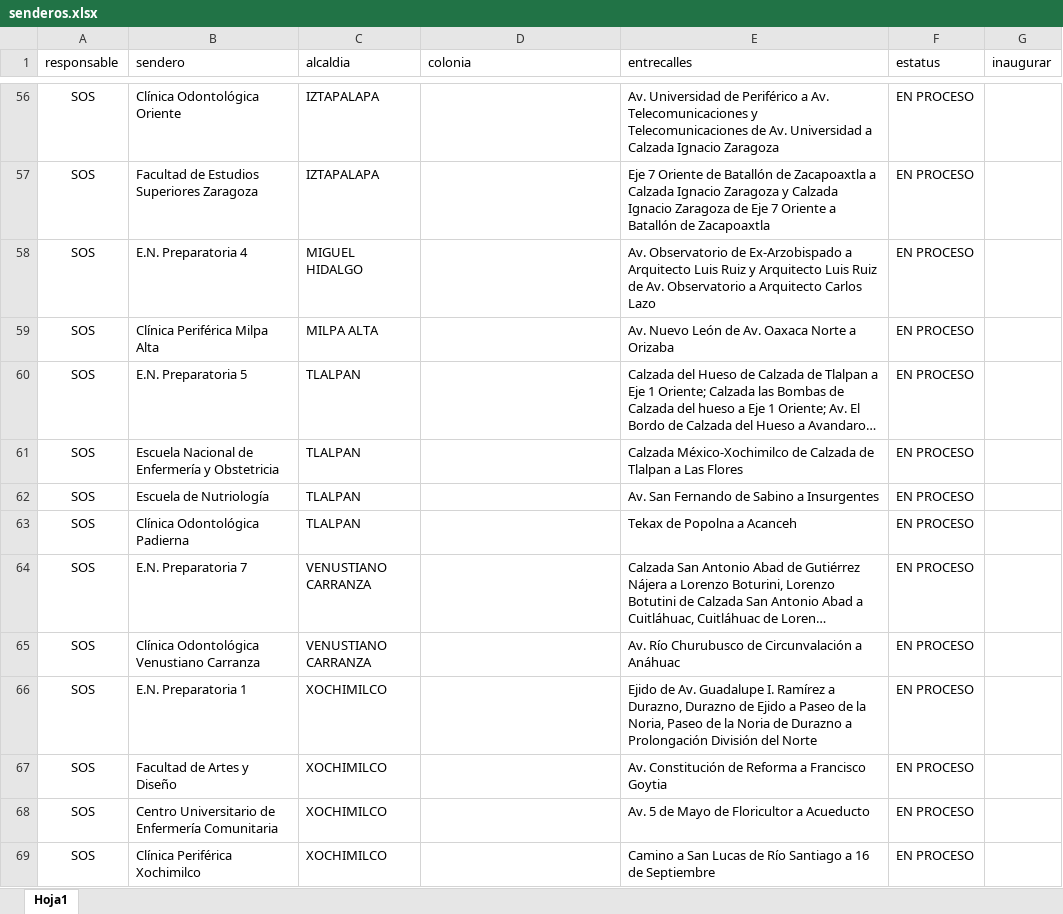
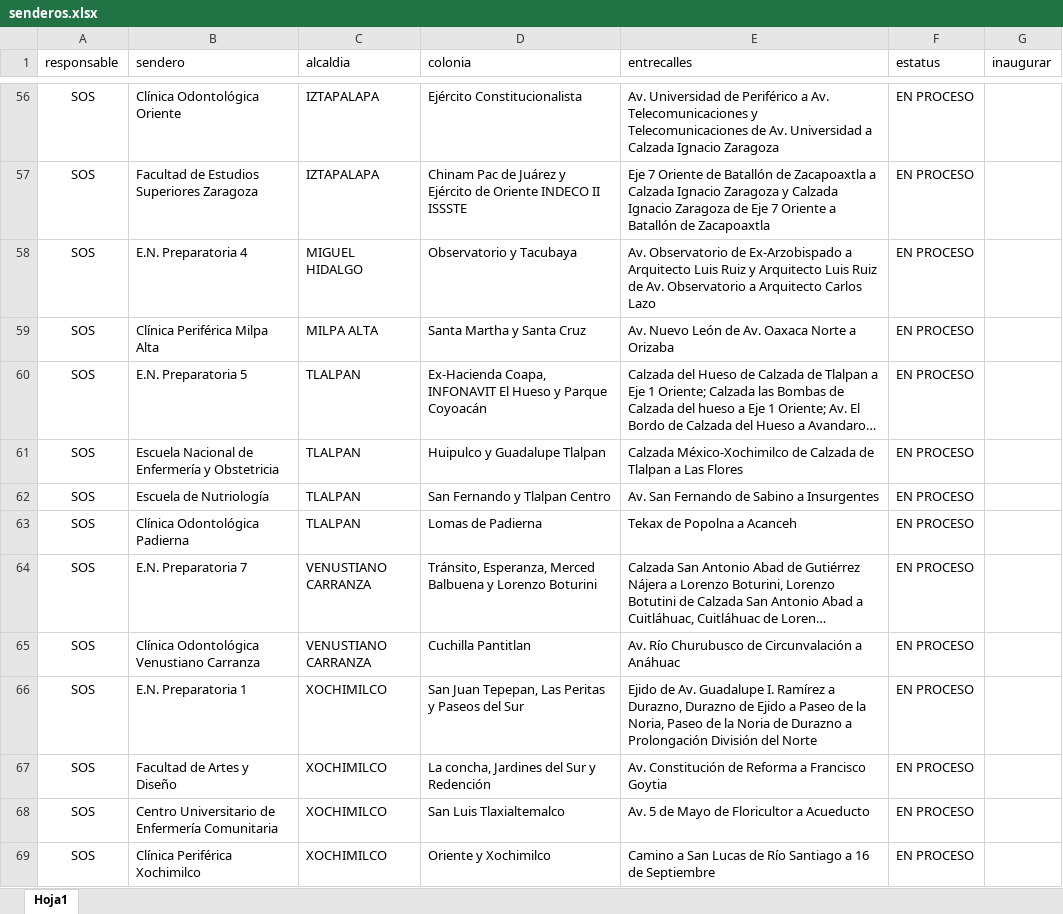
Before and after one commit to mramireza272/senderos, an Excel workbook: storage/initial/senderos.xlsx, sheet Hoja1, drawn as a sheet; only a part is shown, gaps mark what is left out; long unchanged cells end in …; values as stored, in another font and other column widths than the file's, no borders; the diff covers the shown part only; the diff names each change by its address in the sheet, - before the commit and + after, or states it on an @@ line.

Commit message:
cambios solicitados por juan calatrejo

```diff
--- a/storage/initial/senderos.xlsx (sheet Hoja1)
+++ b/storage/initial/senderos.xlsx (sheet Hoja1)
-D56 (colonia): (empty)
+D56 (colonia): Ejército Constitucionalista
-D57 (colonia): (empty)
+D57 (colonia): Chinam Pac de Juárez y Ejército de Oriente INDECO II ISSSTE
-D58 (colonia): (empty)
+D58 (colonia): Observatorio y Tacubaya
-D59 (colonia): (empty)
+D59 (colonia): Santa Martha y Santa Cruz
-D60 (colonia): (empty)
+D60 (colonia): Ex-Hacienda Coapa, INFONAVIT El Hueso y Parque Coyoacán
-D61 (colonia): (empty)
+D61 (colonia): Huipulco y Guadalupe Tlalpan
-D62 (colonia): (empty)
+D62 (colonia): San Fernando y Tlalpan Centro
-D63 (colonia): (empty)
+D63 (colonia): Lomas de Padierna
-D64 (colonia): (empty)
+D64 (colonia): Tránsito, Esperanza, Merced Balbuena y Lorenzo Boturini
-D65 (colonia): (empty)
+D65 (colonia): Cuchilla Pantitlan
-D66 (colonia): (empty)
+D66 (colonia): San Juan Tepepan, Las Peritas y Paseos del Sur
-D67 (colonia): (empty)
+D67 (colonia): La concha, Jardines del Sur y Redención
-D68 (colonia): (empty)
+D68 (colonia): San Luis Tlaxialtemalco
-D69 (colonia): (empty)
+D69 (colonia): Oriente y Xochimilco
```
Also changed, not shown: 86 added rows, 38 removed rows and 410 edited cells elsewhere in this sheet, 4 other files.
